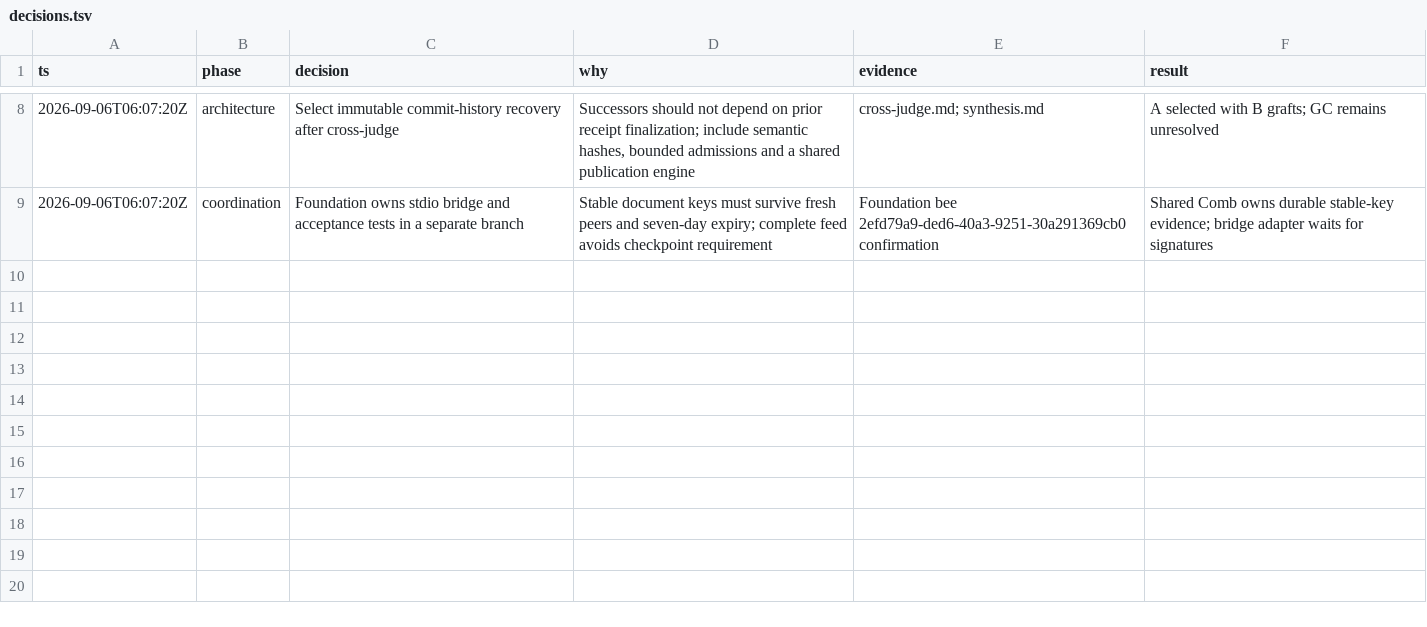
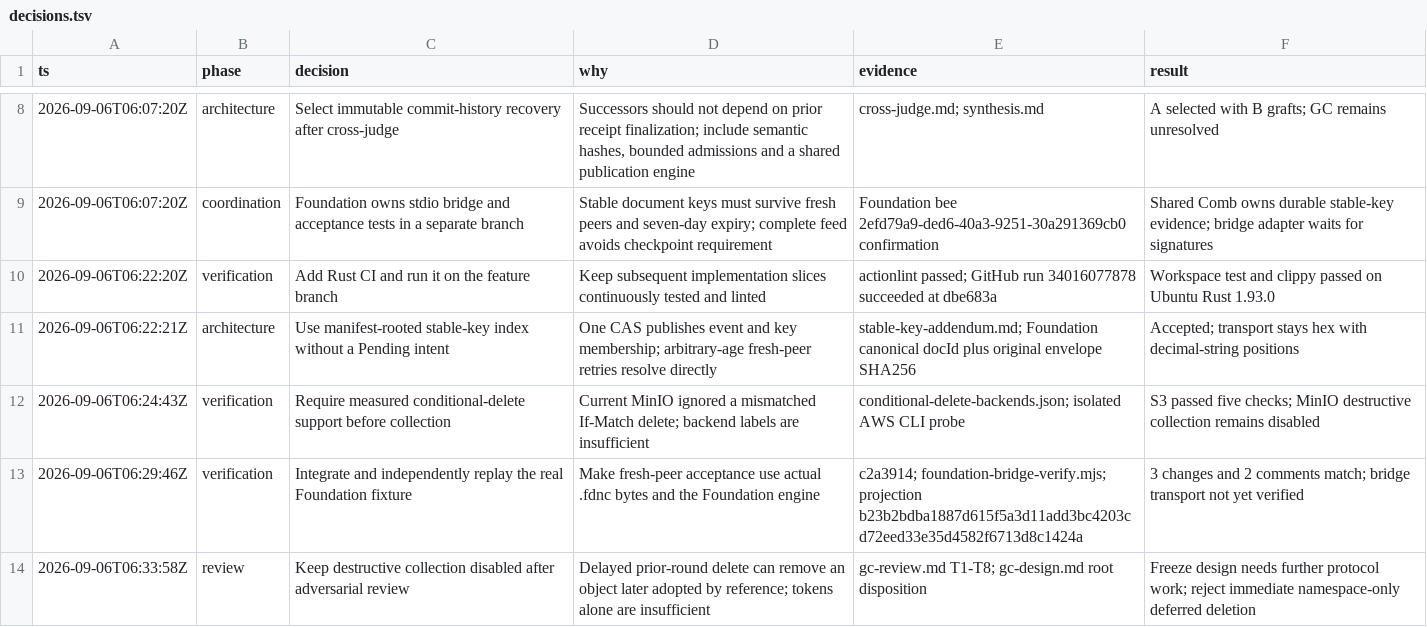
Before and after one commit to honeybeehq/comb, a TSV file: docs/implementation/reliable-log/decisions.tsv, drawn as a sheet; only a part is shown, gaps mark what is left out; the diff names each change by its address in the sheet, - before the commit and + after, or states it on an @@ line.

Commit message:
docs: settle retained keys and record collection safety limits

```diff
--- a/docs/implementation/reliable-log/decisions.tsv
+++ b/docs/implementation/reliable-log/decisions.tsv
+row 10: 2026-09-06T06:22:20Z | verification | Add Rust CI and run it on the feature branch | Keep subsequent implementation slices continuously tested and linted | actionlint passed; GitHub run 34016077878 succeeded at dbe683a | Workspace test and clippy passed on Ubuntu Rust 1.93.0
+row 11: 2026-09-06T06:22:21Z | architecture | Use manifest-rooted stable-key index without a Pending intent | One CAS publishes event and key membership; arbitrary-age fresh-peer retries resolve directly | stable-key-addendum.md; Foundation canonical docId plus original envelope SHA256 | Accepted; transport stays hex with decimal-string positions
+row 12: 2026-09-06T06:24:43Z | verification | Require measured conditional-delete support before collection | Current MinIO ignored a mismatched If-Match delete; backend labels are insufficient | conditional-delete-backends.json; isolated AWS CLI probe | S3 passed five checks; MinIO destructive collection remains disabled
+row 13: 2026-09-06T06:29:46Z | verification | Integrate and independently replay the real Foundation fixture | Make fresh-peer acceptance use actual .fdnc bytes and the Foundation engine | c2a3914; foundation-bridge-verify.mjs; projection b23b2bdba1887d615f5a3d11add3bc4203cd72eed33e35d4582f6713d8c1424a | 3 changes and 2 comments match; bridge transport not yet verified
+row 14: 2026-09-06T06:33:58Z | review | Keep destructive collection disabled after adversarial review | Delayed prior-round delete can remove an object later adopted by reference; tokens alone are insufficient | gc-review.md T1-T8; gc-design.md root disposition | Freeze design needs further protocol work; reject immediate namespace-only deferred deletion
```
Also changed, not shown: 6 other files.
